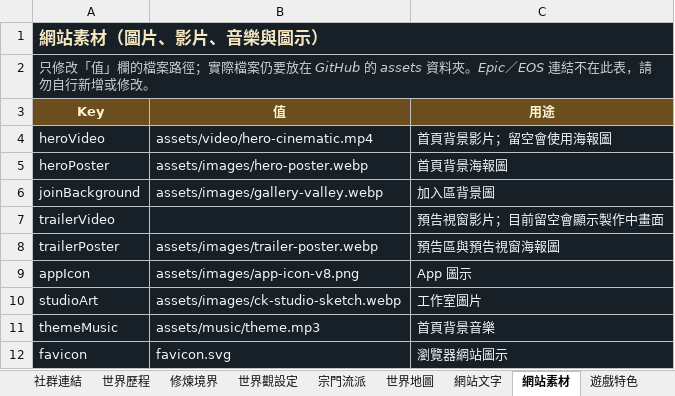
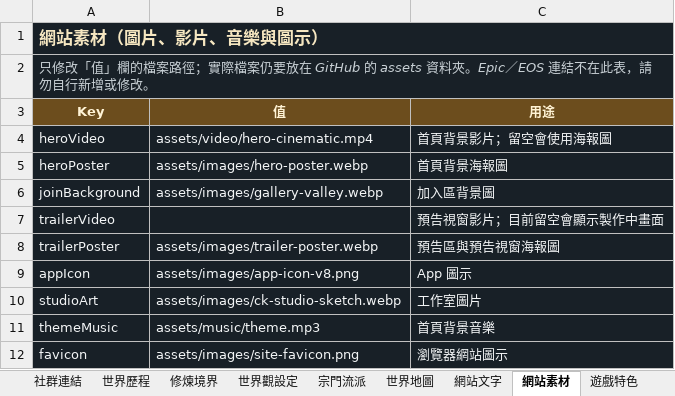
Before and after one commit to k20814re/tiandao-official-site, an Excel workbook: TianDao_Website_Content.xlsx, sheet 網站素材, drawn as a sheet; values as stored, in another font and other column widths than the file's, no borders; table styles not drawn; the diff names each change by its address in the sheet, - before the commit and + after, or states it on an @@ line.

```diff
--- a/TianDao_Website_Content.xlsx (sheet 網站素材)
+++ b/TianDao_Website_Content.xlsx (sheet 網站素材)
-B12 (值): favicon.svg
+B12 (值): assets/images/site-favicon.png
```
Also changed, not shown: sheet 修煉境界.
